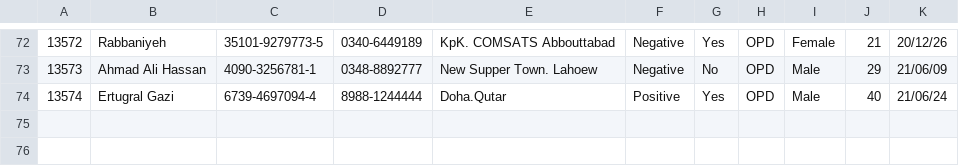
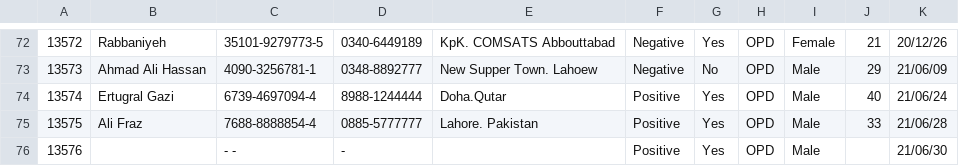
Before and after one commit to ansar-javaid/Hospital_Management_System-Java, a CSV file: Hospital Records/Patient Record.csv, drawn as a sheet; only a part is shown, gaps mark what is left out; the diff names each change by its address in the sheet, - before the commit and + after, or states it on an @@ line.

Commit message:
Version 2.0: UI Glitch fix, New login Design, Updated Data Structures.

```diff
--- a/Hospital Records/Patient Record.csv
+++ b/Hospital Records/Patient Record.csv
+row 75: 13575 | Ali Fraz | 7688-8888854-4 | 0885-5777777 | Lahore. Pakistan | Positive | Yes | OPD | Male | 33 | 21/06/28
+row 76: 13576 |  | - - | - |  | Positive | Yes | OPD | Male |  | 21/06/30
```
Also changed, not shown: Hospital Records/Doctor association with patients.csv, Hospital Records/Emergency.csv, 18 other files.
